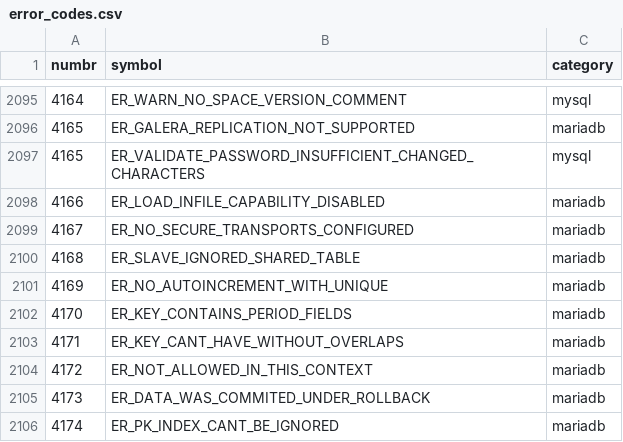
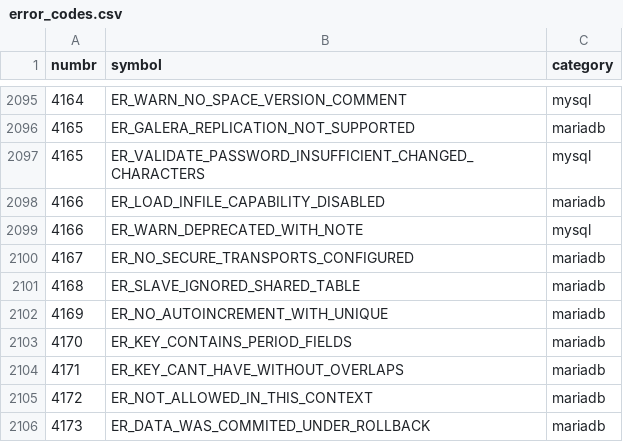
Before and after one commit to boostorg/mysql, a CSV file: tools/error_codes.csv, drawn as a sheet; only a part is shown, gaps mark what is left out; the shorter side is filled out with more unchanged rows; the diff names each change by its address in the sheet, - before the commit and + after, or states it on an @@ line.

Commit message:
New error codes

```diff
--- a/tools/error_codes.csv
+++ b/tools/error_codes.csv
+row 2099: 4166 | ER_WARN_DEPRECATED_WITH_NOTE | mysql
```
Also changed, not shown: 3 other files.
